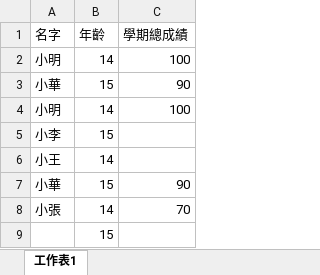
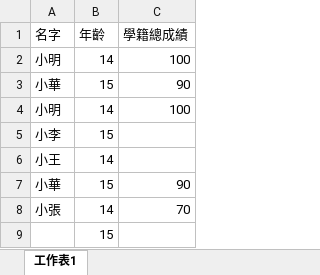
Before and after one commit to Bo2222/Data-Process, an Excel workbook: example.xlsx, sheet 工作表1, drawn as a sheet; values as stored, in another font and other column widths than the file's, no borders; the diff names each change by its address in the sheet, - before the commit and + after, or states it on an @@ line.

```diff
--- a/example.xlsx (sheet 工作表1)
+++ b/example.xlsx (sheet 工作表1)
-C1: 學期總成績
+C1: 學籍總成績
```
Also changed, not shown: 1 other file.
